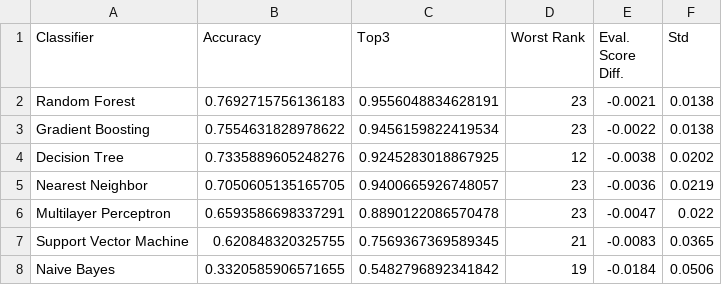
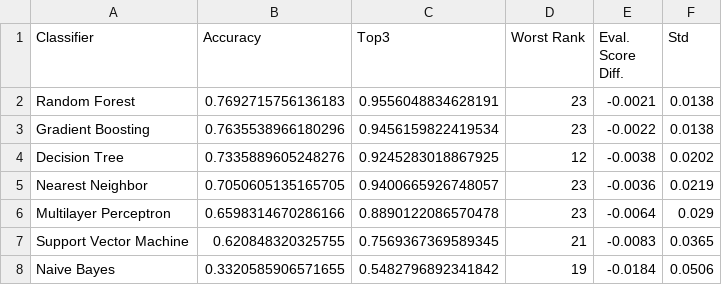
Before and after one commit to cda-tum/mqt-predictor, a CSV file: notebooks/ml/results/performances.csv, drawn as a sheet.

```diff
--- a/notebooks/ml/results/performances.csv
+++ b/notebooks/ml/results/performances.csv
@@ -2,6 +2,6 @@ Classifier, Accuracy, Top3, Worst Rank, Eval. Score Diff., Std
 Random Forest, 0.7692715756136183, 0.9556048834628191, 23, -0.0021, 0.0138
-Gradient Boosting, 0.7554631828978622, 0.9456159822419534, 23, -0.0022, 0.0138
+Gradient Boosting, 0.7635538966180296, 0.9456159822419534, 23, -0.0022, 0.0138
 Decision Tree, 0.7335889605248276, 0.9245283018867925, 12, -0.0038, 0.0202
 Nearest Neighbor, 0.7050605135165705, 0.9400665926748057, 23, -0.0036, 0.0219
-Multilayer Perceptron, 0.6593586698337291, 0.8890122086570478, 23, -0.0047, 0.022
+Multilayer Perceptron, 0.6598314670286166, 0.8890122086570478, 23, -0.0064, 0.029
 Support Vector Machine, 0.620848320325755, 0.7569367369589345, 21, -0.0083, 0.0365
```
Also changed, not shown: 12 other files.
